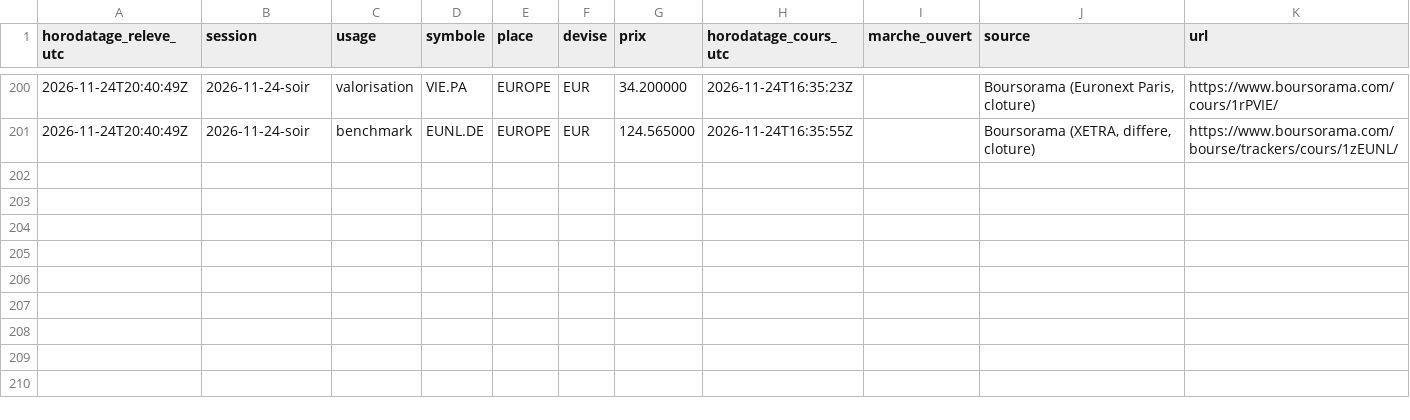
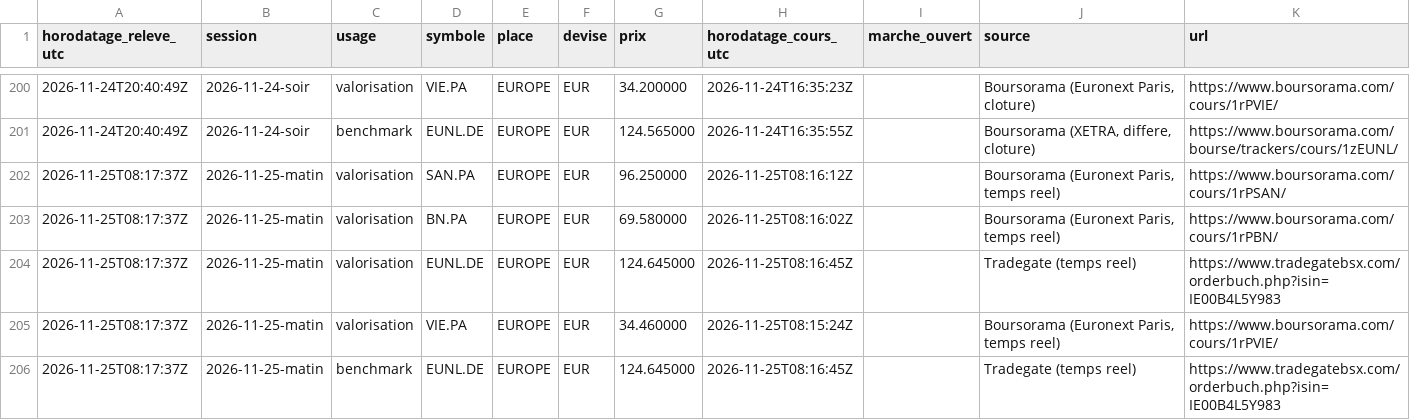
Before and after one commit to Ylhan13/portefeuille.ia, a CSV file: state/prices.csv, drawn as a sheet; only a part is shown, gaps mark what is left out.

```diff
--- a/state/prices.csv
+++ b/state/prices.csv
@@ -201 +201,6 @@ horodatage_releve_utc,session,usage,symbole,place,devise,prix,horodatage_cours_u
 2026-11-24T20:40:49Z,2026-11-24-soir,benchmark,EUNL.DE,EUROPE,EUR,124.565000,2026-11-24T16:35:55Z,,"Boursorama (XETRA, differe, cloture)",https://www.boursorama.com/bourse/trackers/cours/1zEUNL/
+2026-11-25T08:17:37Z,2026-11-25-matin,valorisation,SAN.PA,EUROPE,EUR,96.250000,2026-11-25T08:16:12Z,,"Boursorama (Euronext Paris, temps reel)",https://www.boursorama.com/cours/1rPSAN/
+2026-11-25T08:17:37Z,2026-11-25-matin,valorisation,BN.PA,EUROPE,EUR,69.580000,2026-11-25T08:16:02Z,,"Boursorama (Euronext Paris, temps reel)",https://www.boursorama.com/cours/1rPBN/
+2026-11-25T08:17:37Z,2026-11-25-matin,valorisation,EUNL.DE,EUROPE,EUR,124.645000,2026-11-25T08:16:45Z,,Tradegate (temps reel),https://www.tradegatebsx.com/orderbuch.php?isin=IE00B4L5Y983
+2026-11-25T08:17:37Z,2026-11-25-matin,valorisation,VIE.PA,EUROPE,EUR,34.460000,2026-11-25T08:15:24Z,,"Boursorama (Euronext Paris, temps reel)",https://www.boursorama.com/cours/1rPVIE/
+2026-11-25T08:17:37Z,2026-11-25-matin,benchmark,EUNL.DE,EUROPE,EUR,124.645000,2026-11-25T08:16:45Z,,Tradegate (temps reel),https://www.tradegatebsx.com/orderbuch.php?isin=IE00B4L5Y983
```
Also changed, not shown: state/history.csv, 2 other files.
